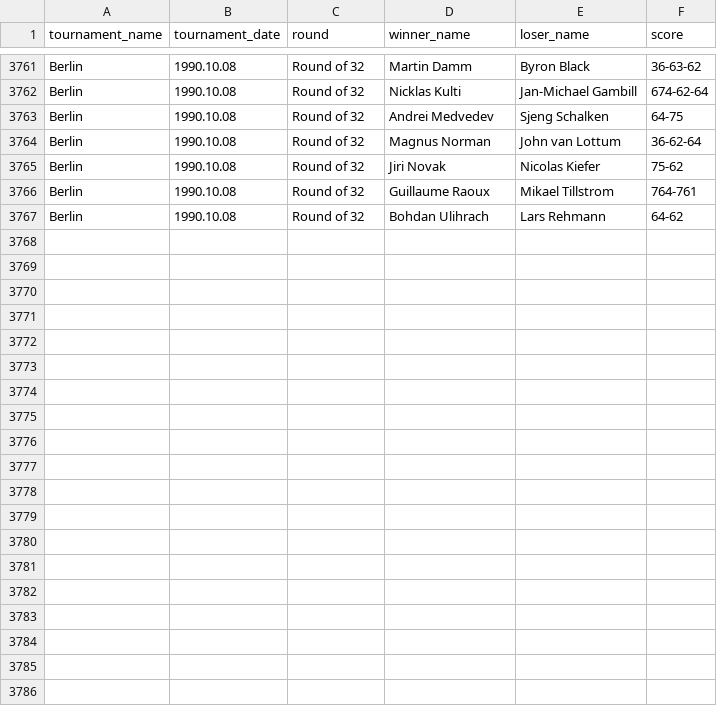
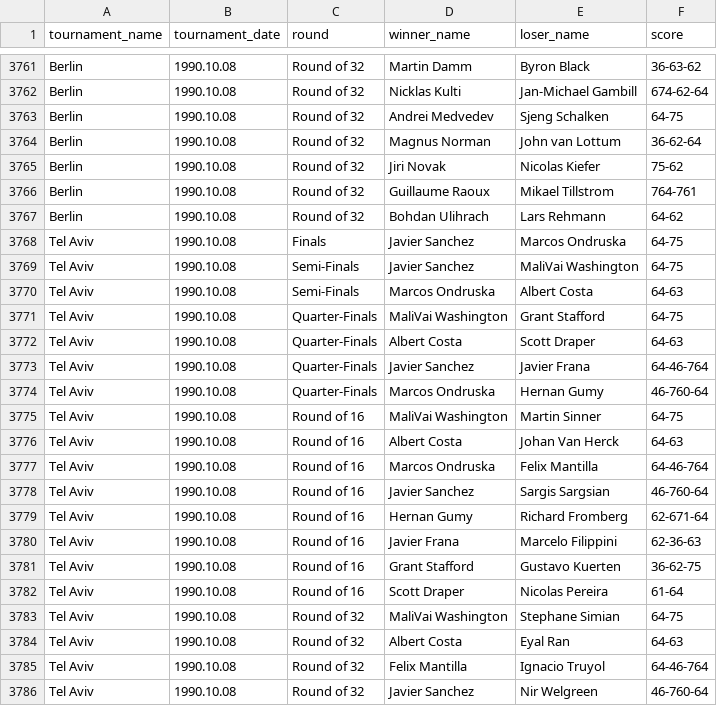
Before and after one commit to jeanbouteiller/tennis_prediction, a CSV file: df_all_matchs.csv, drawn as a sheet; only a part is shown, gaps mark what is left out; the diff covers the shown part only.

Commit message:
Update file

```diff
--- a/df_all_matchs.csv
+++ b/df_all_matchs.csv
@@ -3767 +3767,20 @@ Berlin,1990.10.08,Round of 32,Guillaume Raoux,Mikael Tillstrom,764-761
 Berlin,1990.10.08,Round of 32,Bohdan Ulihrach,Lars Rehmann,64-62
+Tel Aviv,1990.10.08,Finals,Javier Sanchez,Marcos Ondruska,64-75
+Tel Aviv,1990.10.08,Semi-Finals,Javier Sanchez,MaliVai Washington,64-75
+Tel Aviv,1990.10.08,Semi-Finals,Marcos Ondruska,Albert Costa,64-63
+Tel Aviv,1990.10.08,Quarter-Finals,MaliVai Washington,Grant Stafford,64-75
+Tel Aviv,1990.10.08,Quarter-Finals,Albert Costa,Scott Draper,64-63
+Tel Aviv,1990.10.08,Quarter-Finals,Javier Sanchez,Javier Frana,64-46-764
+Tel Aviv,1990.10.08,Quarter-Finals,Marcos Ondruska,Hernan Gumy,46-760-64
+Tel Aviv,1990.10.08,Round of 16,MaliVai Washington,Martin Sinner,64-75
+Tel Aviv,1990.10.08,Round of 16,Albert Costa,Johan Van Herck,64-63
+Tel Aviv,1990.10.08,Round of 16,Marcos Ondruska,Felix Mantilla,64-46-764
+Tel Aviv,1990.10.08,Round of 16,Javier Sanchez,Sargis Sargsian,46-760-64
+Tel Aviv,1990.10.08,Round of 16,Hernan Gumy,Richard Fromberg,62-671-64
+Tel Aviv,1990.10.08,Round of 16,Javier Frana,Marcelo Filippini,62-36-63
+Tel Aviv,1990.10.08,Round of 16,Grant Stafford,Gustavo Kuerten,36-62-75
+Tel Aviv,1990.10.08,Round of 16,Scott Draper,Nicolas Pereira,61-64
+Tel Aviv,1990.10.08,Round of 32,MaliVai Washington,Stephane Simian,64-75
+Tel Aviv,1990.10.08,Round of 32,Albert Costa,Eyal Ran,64-63
+Tel Aviv,1990.10.08,Round of 32,Felix Mantilla,Ignacio Truyol,64-46-764
+Tel Aviv,1990.10.08,Round of 32,Javier Sanchez,Nir Welgreen,46-760-64
```
Also changed, not shown: 12 added rows elsewhere in this file.
